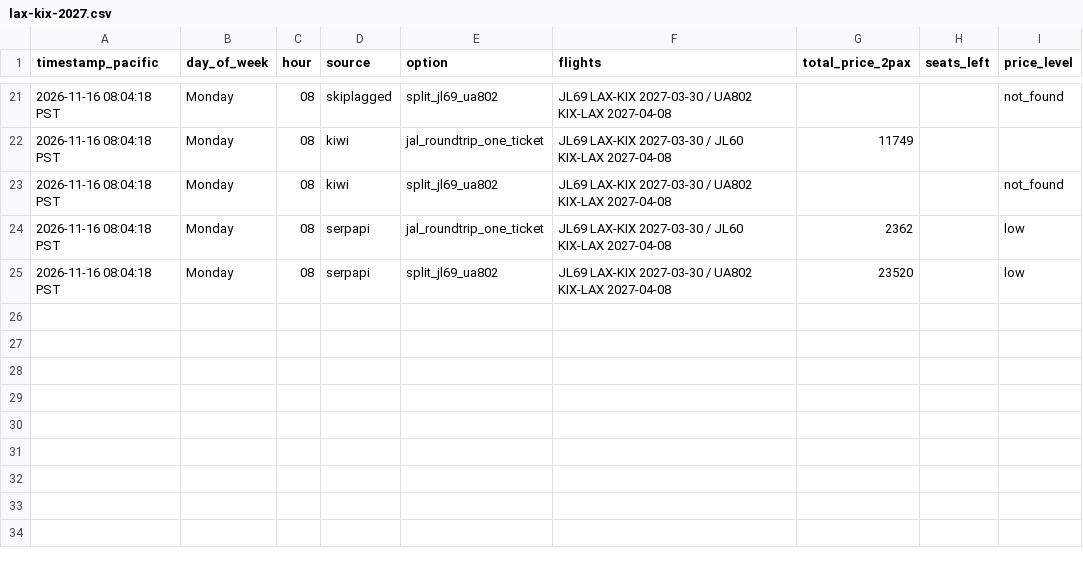
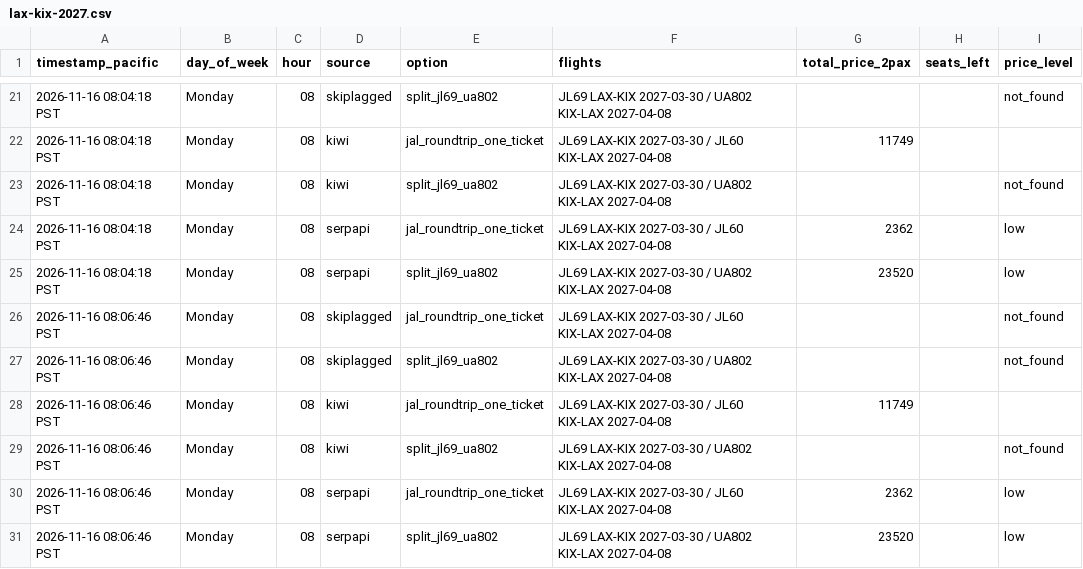
Before and after one commit to thymeylavanda/travel-hacking-toolkit, a CSV file: trips/price-tracker/lax-kix-2027.csv, drawn as a sheet; only a part is shown, gaps mark what is left out.

```diff
--- a/trips/price-tracker/lax-kix-2027.csv
+++ b/trips/price-tracker/lax-kix-2027.csv
@@ -25 +25,7 @@ timestamp_pacific,day_of_week,hour,source,option,flights,total_price_2pax,seats_
 2026-11-16 08:04:18 PST,Monday,08,serpapi,split_jl69_ua802,JL69 LAX-KIX 2027-03-30 / UA802 KIX-LAX 2027-04-08,23520,,low
+2026-11-16 08:06:46 PST,Monday,08,skiplagged,jal_roundtrip_one_ticket,JL69 LAX-KIX 2027-03-30 / JL60 KIX-LAX 2027-04-08,,,not_found
+2026-11-16 08:06:46 PST,Monday,08,skiplagged,split_jl69_ua802,JL69 LAX-KIX 2027-03-30 / UA802 KIX-LAX 2027-04-08,,,not_found
+2026-11-16 08:06:46 PST,Monday,08,kiwi,jal_roundtrip_one_ticket,JL69 LAX-KIX 2027-03-30 / JL60 KIX-LAX 2027-04-08,11749,,
+2026-11-16 08:06:46 PST,Monday,08,kiwi,split_jl69_ua802,JL69 LAX-KIX 2027-03-30 / UA802 KIX-LAX 2027-04-08,,,not_found
+2026-11-16 08:06:46 PST,Monday,08,serpapi,jal_roundtrip_one_ticket,JL69 LAX-KIX 2027-03-30 / JL60 KIX-LAX 2027-04-08,2362,,low
+2026-11-16 08:06:46 PST,Monday,08,serpapi,split_jl69_ua802,JL69 LAX-KIX 2027-03-30 / UA802 KIX-LAX 2027-04-08,23520,,low
```
